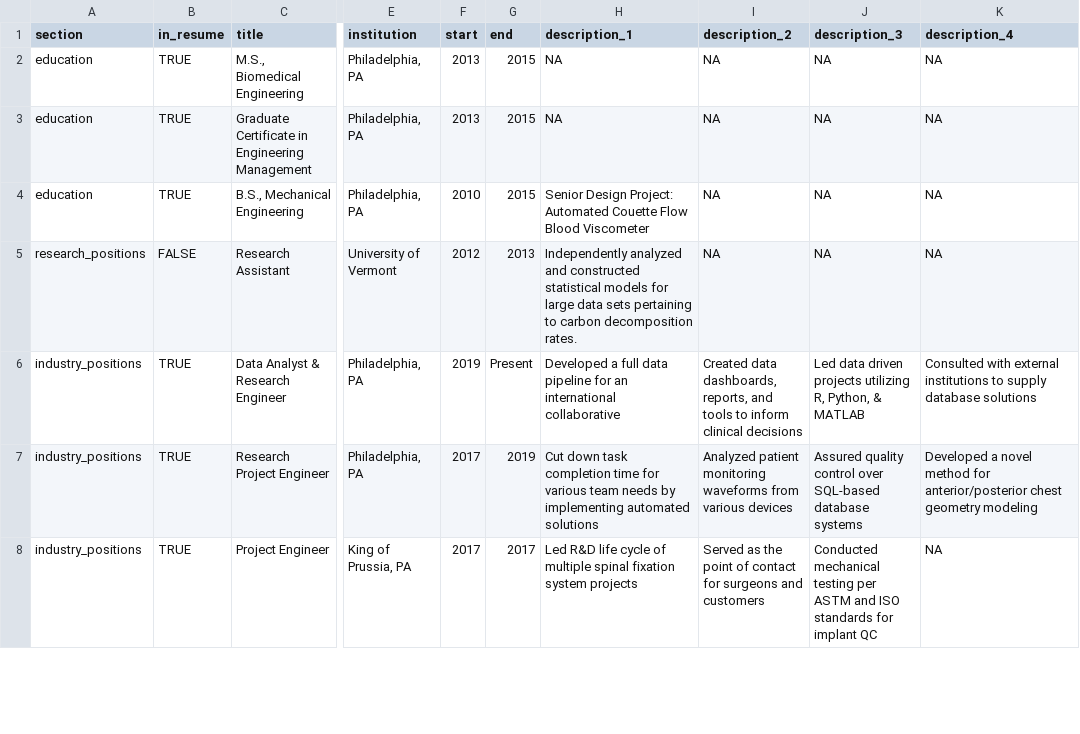
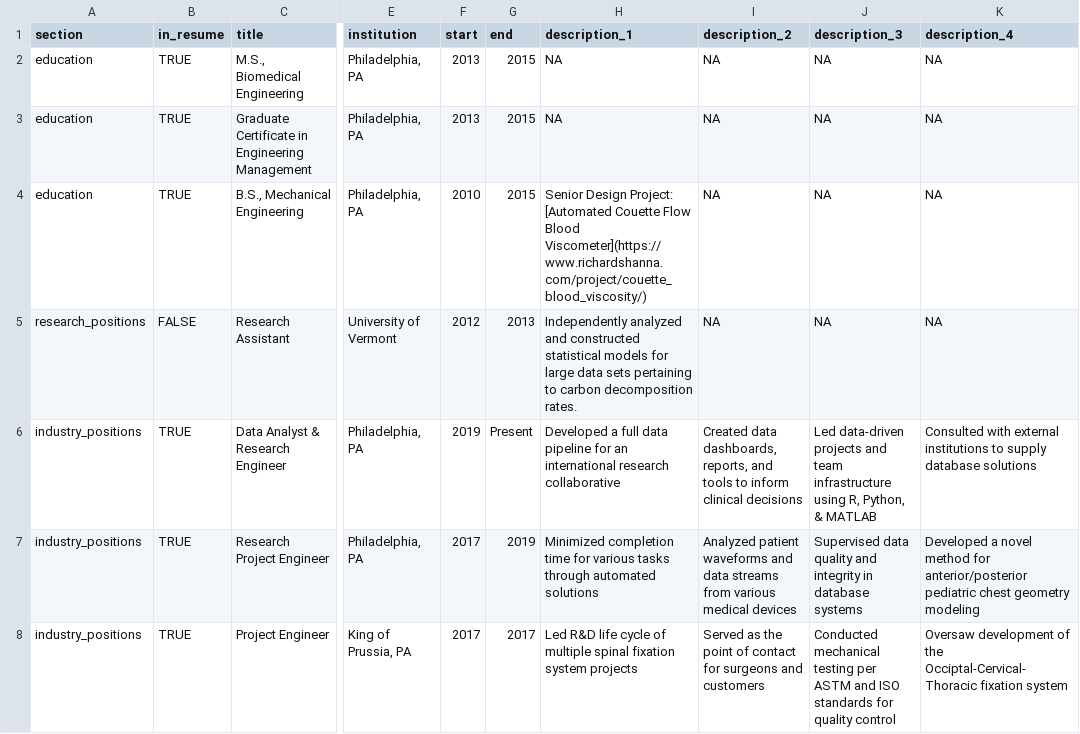
Before and after one commit to rsh52/RHanna-Resume, a CSV file: positions - rhanna.csv, drawn as a sheet; only a part is shown, gaps mark what is left out; the diff covers the shown part only; the diff names each change by its address in the sheet, - before the commit and + after, or states it on an @@ line.

```diff
--- a/positions - rhanna.csv
+++ b/positions - rhanna.csv
-H4 (description_1): …Design Project: Automated Couette Flow Blood Viscometer
+H4 (description_1): …Design Project: [Automated Couette Flow Blood Viscometer](https://www.richardshanna.com/project/couette_blood_viscosity/)
-H6 (description_1): …an international collaborative
+H6 (description_1): …an international research collaborative
-J6 (description_3): Led data driven projects utilizing R, Python,…
+J6 (description_3): Led data-driven projects and team infrastructure using R, Python,…
-H7 (description_1): Cut down task completion time for various team needs by implementing automated solutions
+H7 (description_1): Minimized completion time for various tasks through automated solutions
-I7 (description_2): Analyzed patient monitoring waveforms from various devices
+I7 (description_2): Analyzed patient waveforms and data streams from various medical devices
-J7 (description_3): Assured quality control over SQL-based database systems
+J7 (description_3): Supervised data quality and integrity in database systems
-K7 (description_4): …for anterior/posterior chest geometry…
+K7 (description_4): …for anterior/posterior pediatric chest geometry…
-J8 (description_3): …standards for implant QC
+J8 (description_3): …standards for quality control
-K8 (description_4): NA
+K8 (description_4): Oversaw development of the Occiptal-Cervical-Thoracic fixation system
```
Also changed, not shown: 5 edited cells elsewhere in this file, 3 other files.
